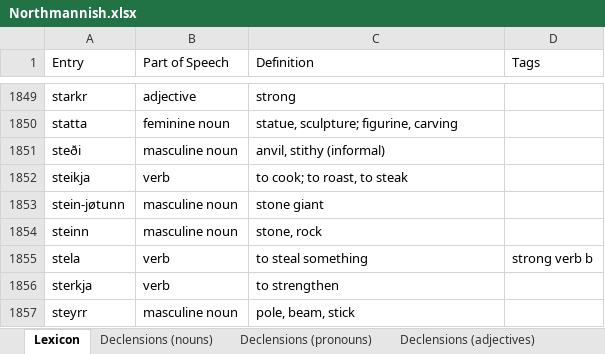
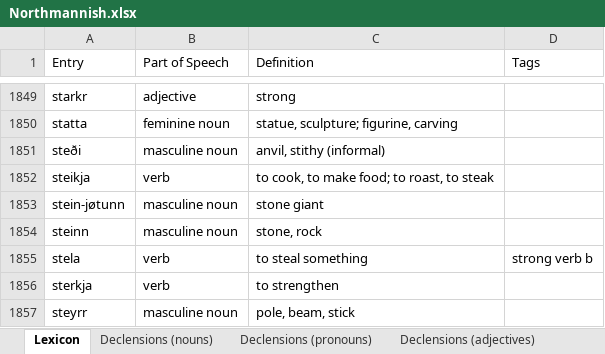
Before and after one commit to Oneo64/Aldraheimr2ndEdition, an Excel workbook: Literature/Languages/Northmannish.xlsx, sheet Lexicon, drawn as a sheet; only a part is shown, gaps mark what is left out; values as stored, in another font and other column widths than the file's, no borders; charts and pictures and table styles not drawn; the diff names each change by its address in the sheet, - before the commit and + after, or states it on an @@ line.

Commit message:
Update Northmannish.xlsx

```diff
--- a/Literature/Languages/Northmannish.xlsx (sheet Lexicon)
+++ b/Literature/Languages/Northmannish.xlsx (sheet Lexicon)
-C1852 (Definition): to cook; to roast, to steak
+C1852 (Definition): to cook, to make food; to roast, to steak
```
